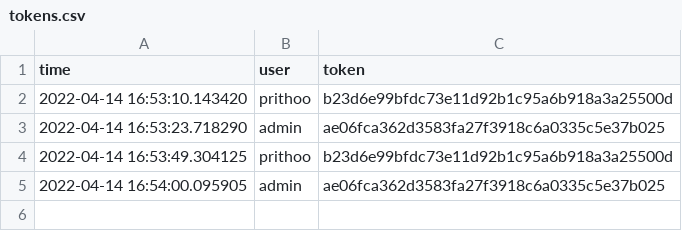
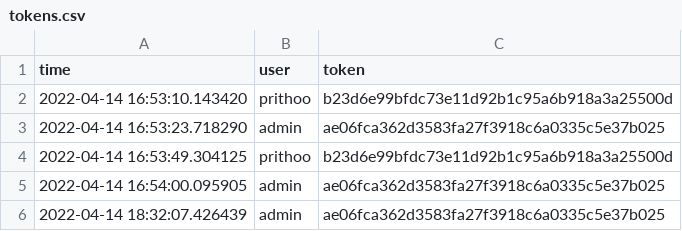
Before and after one commit to Arkiralor/Dual_Service, a CSV file: web_application_8000/notes/tokens.csv, drawn as a sheet.

```diff
--- a/web_application_8000/notes/tokens.csv
+++ b/web_application_8000/notes/tokens.csv
@@ -5 +5,2 @@ time, user, token
 2022-04-14 16:54:00.095905,admin,ae06fca362d3583fa27f3918c6a0335c5e37b025
+2022-04-14 18:32:07.426439,admin,ae06fca362d3583fa27f3918c6a0335c5e37b025
```
Also changed, not shown: 3 other files.
